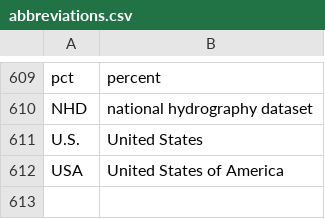
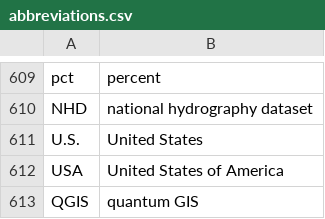
Before and after one commit to geobarry/talon-community, a CSV file: settings/abbreviations.csv, drawn as a sheet; only a part is shown, gaps mark what is left out.

Commit message:
added abbreviation

```diff
--- a/settings/abbreviations.csv
+++ b/settings/abbreviations.csv
@@ -612 +612,2 @@ U.S.,United States
 USA,United States of America
+QGIS,quantum GIS
```
